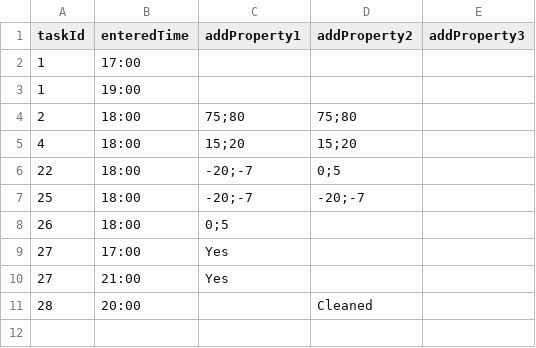
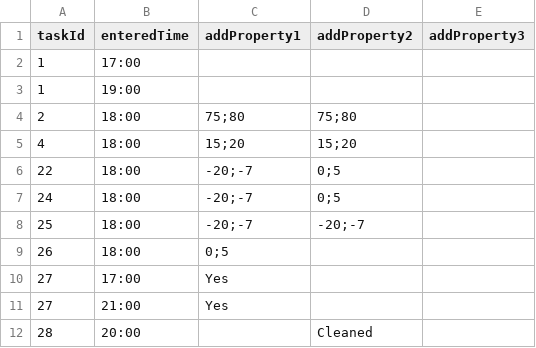
Before and after one commit to pramidi11/ramesh, a CSV file: src/main/resources/ninepm.csv, drawn as a sheet; the diff names each change by its address in the sheet, - before the commit and + after, or states it on an @@ line.

```diff
--- a/src/main/resources/ninepm.csv
+++ b/src/main/resources/ninepm.csv
+row 7: 24 | 18:00 | -20;-7 | 0;5
```
Also changed, not shown: src/main/resources/nineam.csv, 2 other files.
